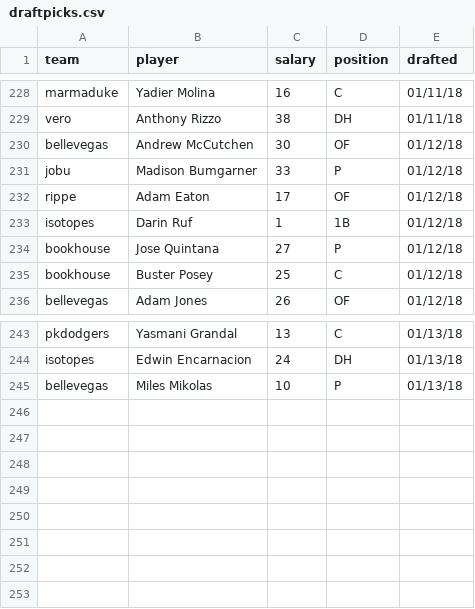
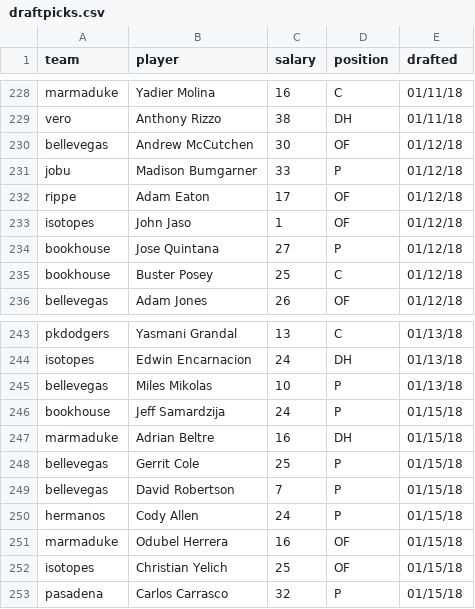
Before and after one commit to seanwllms/Fantasy2020, a CSV file: draftpicks.csv, drawn as a sheet; only a part is shown, gaps mark what is left out.

```diff
--- a/draftpicks.csv
+++ b/draftpicks.csv
@@ -232,3 +232,3 @@ jobu,Madison Bumgarner,33,P,01/12/18
 rippe,Adam Eaton,17,OF,01/12/18
-isotopes,Darin Ruf,1,1B,01/12/18
+isotopes,John Jaso,1,OF,01/12/18
 bookhouse,Jose Quintana,27,P,01/12/18
@@ -245 +245,9 @@ isotopes,Edwin Encarnacion,24,DH,01/13/18
 bellevegas,Miles Mikolas,10,P,01/13/18
+bookhouse,Jeff Samardzija,24,P,01/15/18
+marmaduke,Adrian Beltre,16,DH,01/15/18
+bellevegas,Gerrit Cole,25,P,01/15/18
+bellevegas,David Robertson,7,P,01/15/18
+hermanos,Cody Allen,24,P,01/15/18
+marmaduke,Odubel Herrera,16,OF,01/15/18
+isotopes,Christian Yelich,25,OF,01/15/18
+pasadena,Carlos Carrasco,32,P,01/15/18
```
Also changed, not shown: 3 other files.
